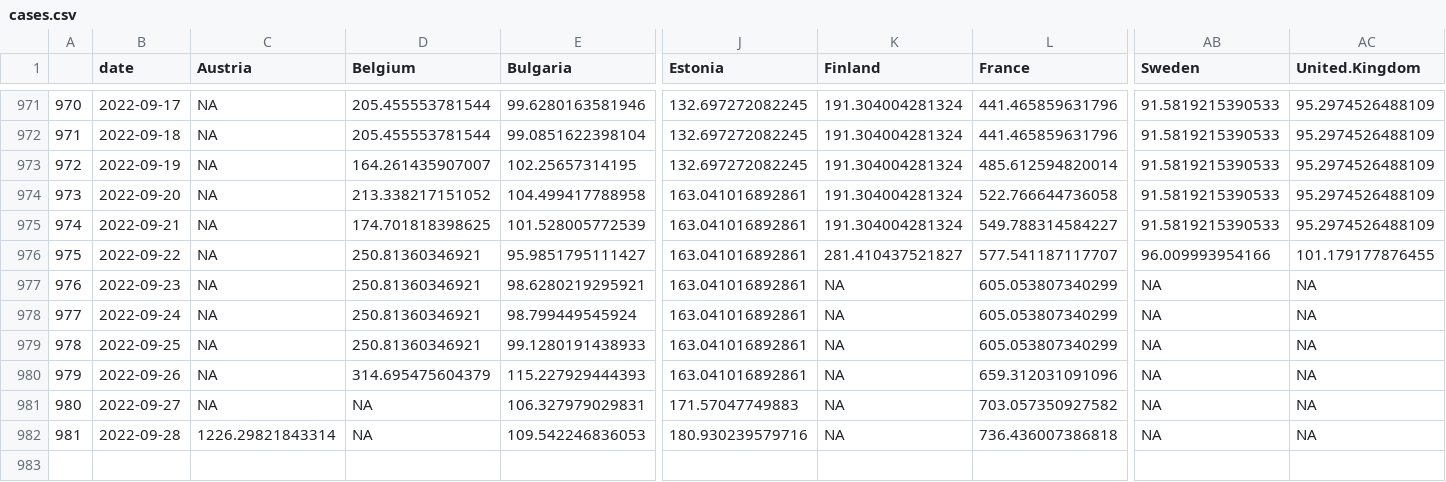
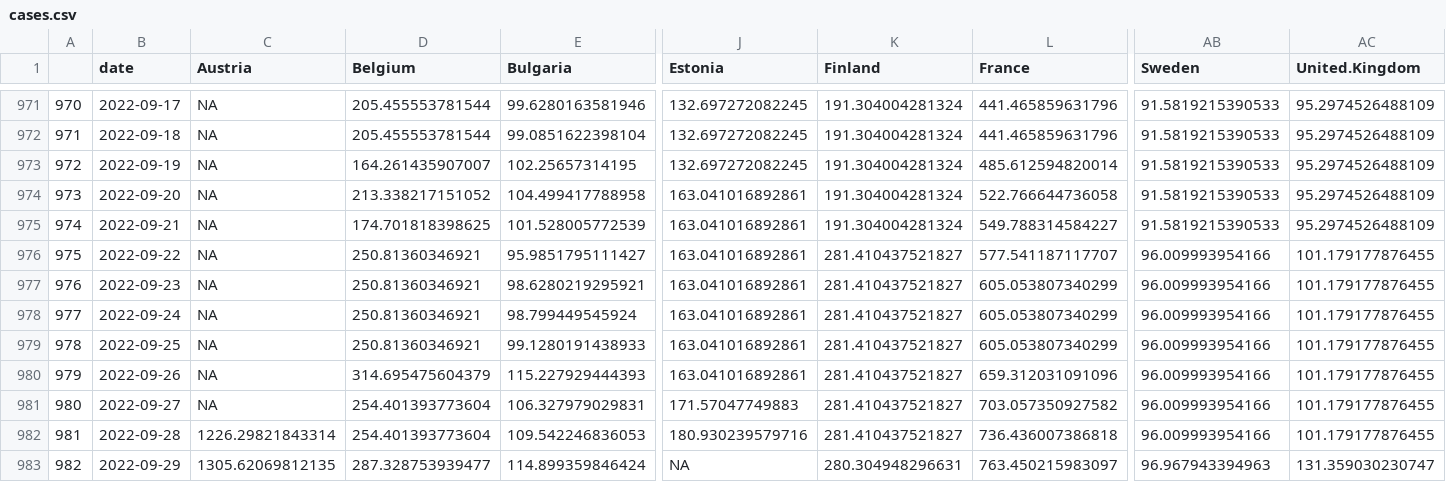
Before and after one commit to dfin-econ/dashboard, a CSV file: cases.csv, drawn as a sheet; only a part is shown, gaps mark what is left out; rows hold the shown columns only; the diff names each change by its address in the sheet, - before the commit and + after, or states it on an @@ line.

```diff
--- a/cases.csv
+++ b/cases.csv
-K977:K982 (Finland): NA
+K977:K982 (Finland): 281.410437521827
-AB977:AB982 (Sweden): NA
+AB977:AB982 (Sweden): 96.009993954166
-AC977:AC982 (United.Kingdom): NA
+AC977:AC982 (United.Kingdom): 101.179177876455
-D981:D982 (Belgium): NA
+D981:D982 (Belgium): 254.401393773604
+row 983: 982 | 2022-09-29 | 1305.62069812135 | 287.328753939477 | 114.899359846424 | NA | 280.304948296631 | 763.450215983097 | 96.967943394963 | 131.359030230747
```
Also changed, not shown: cumulcases.csv, hosp.csv, 1 other file.
